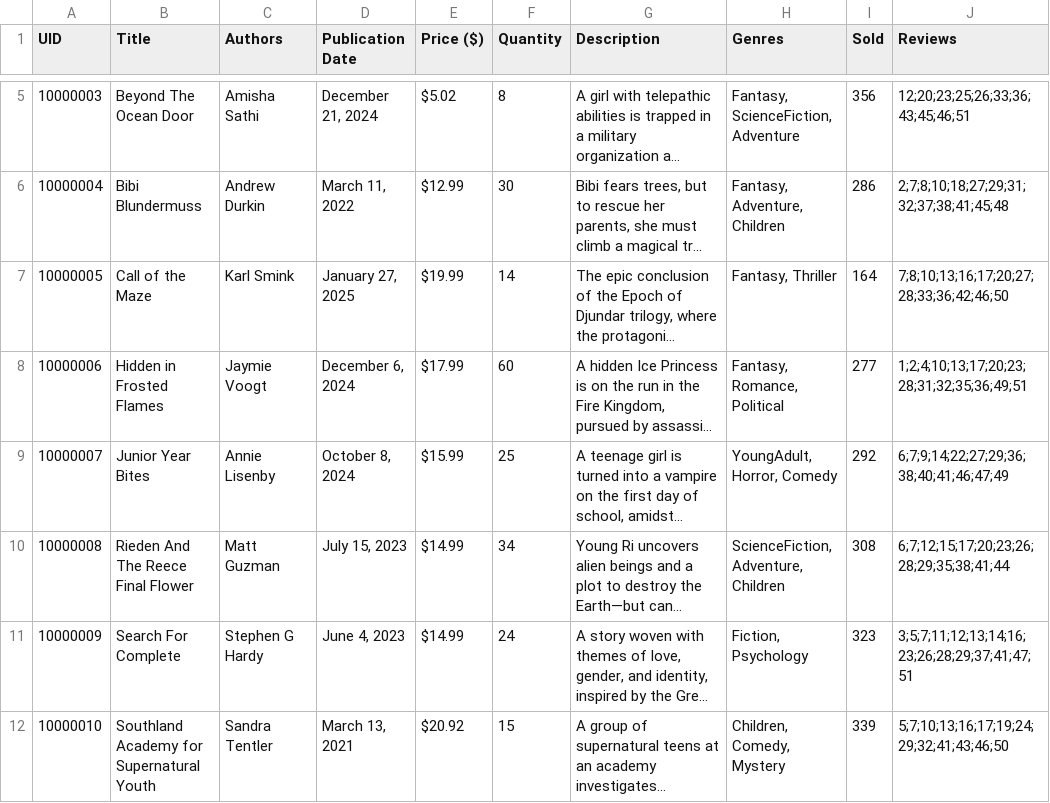
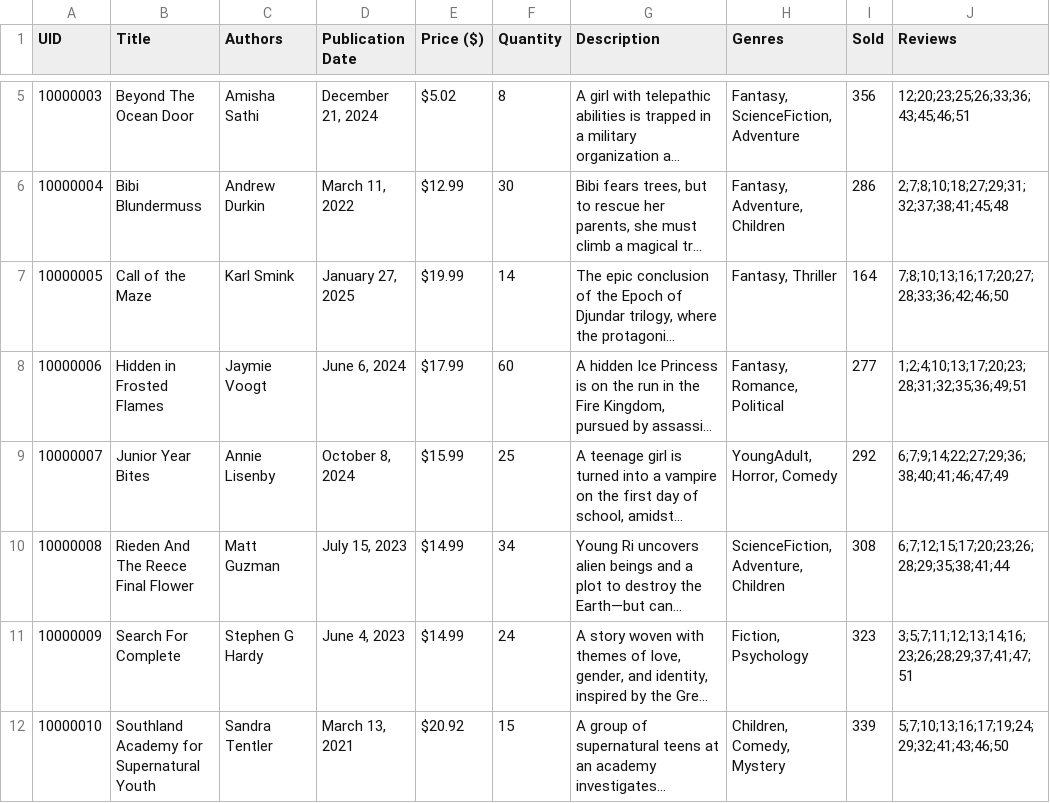
Before and after one commit to Yunasawa200/CHECKOTEL-Storage, a CSV file: JAMOS/Databases/Book.csv, drawn as a sheet; only a part is shown, gaps mark what is left out; long unchanged cells end in …; the diff names each change by its address in the sheet, - before the commit and + after, or states it on an @@ line.

Commit message:
Update Book.csv

```diff
--- a/JAMOS/Databases/Book.csv
+++ b/JAMOS/Databases/Book.csv
-D8 (Publication Date): December 6, 2024
+D8 (Publication Date): June 6, 2024
```
